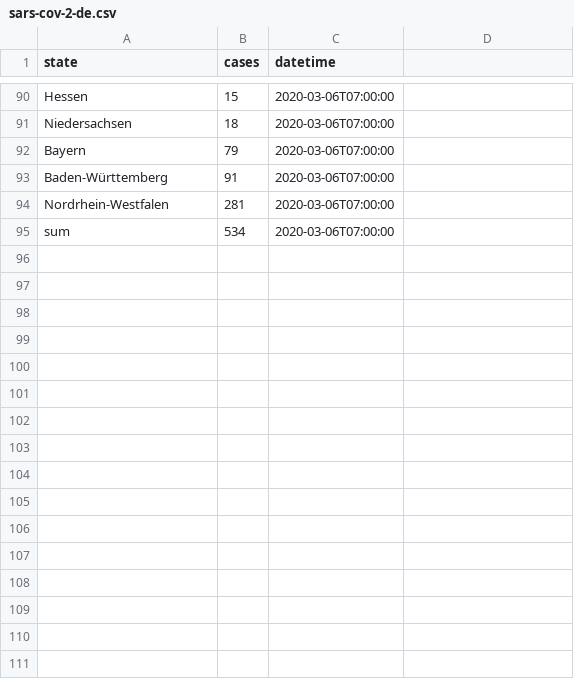
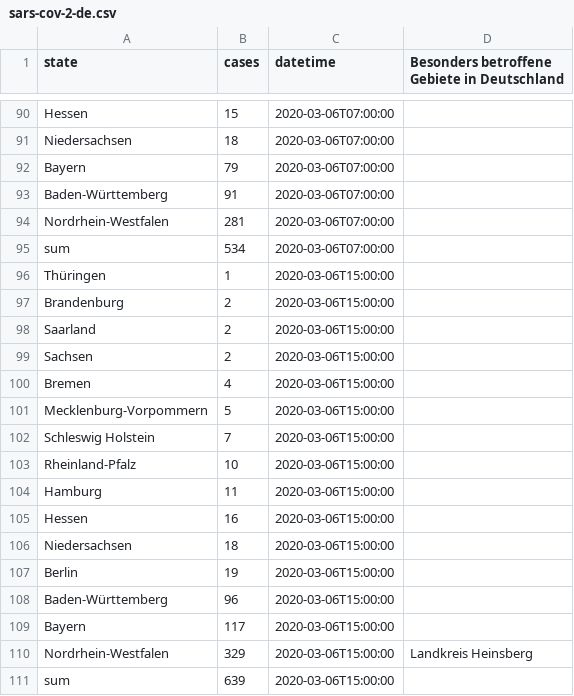
Before and after one commit to DataHerb/sars-cov-2-germany, a CSV file: dataset/sars-cov-2-de.csv, drawn as a sheet; only a part is shown, gaps mark what is left out; the diff names each change by its address in the sheet, - before the commit and + after, or states it on an @@ line.

```diff
--- a/dataset/sars-cov-2-de.csv
+++ b/dataset/sars-cov-2-de.csv
-D1: (empty)
+D1: Besonders betroffene Gebiete in Deutschland
+row 96: Thüringen | 1 | 2020-03-06T15:00:00
+row 97: Brandenburg | 2 | 2020-03-06T15:00:00
+row 98: Saarland | 2 | 2020-03-06T15:00:00
+row 99: Sachsen | 2 | 2020-03-06T15:00:00
+row 100: Bremen | 4 | 2020-03-06T15:00:00
+row 101: Mecklenburg-Vorpommern | 5 | 2020-03-06T15:00:00
+row 102: Schleswig Holstein | 7 | 2020-03-06T15:00:00
+row 103: Rheinland-Pfalz | 10 | 2020-03-06T15:00:00
+row 104: Hamburg | 11 | 2020-03-06T15:00:00
+row 105: Hessen | 16 | 2020-03-06T15:00:00
+row 106: Niedersachsen | 18 | 2020-03-06T15:00:00
+row 107: Berlin | 19 | 2020-03-06T15:00:00
+row 108: Baden-Württemberg | 96 | 2020-03-06T15:00:00
+row 109: Bayern | 117 | 2020-03-06T15:00:00
+row 110: Nordrhein-Westfalen | 329 | 2020-03-06T15:00:00 | Landkreis Heinsberg
+row 111: sum | 639 | 2020-03-06T15:00:00
```
Also changed, not shown: 1 other file.
